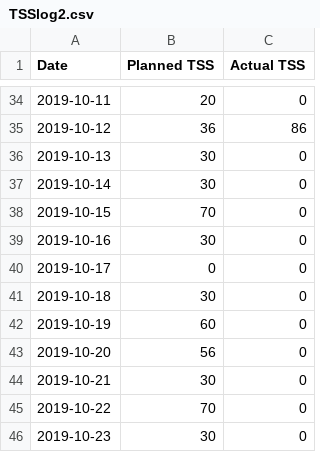
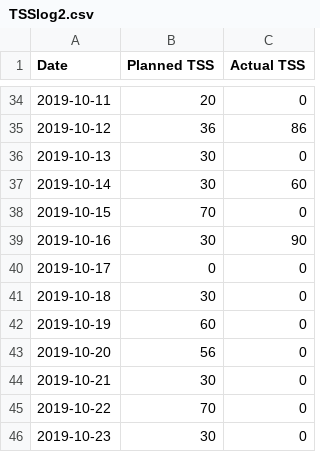
Before and after one commit to BoukeLubach/Airconditioning_powercalculations, a CSV file: TSSlog2.csv, drawn as a sheet; only a part is shown, gaps mark what is left out.

```diff
--- a/TSSlog2.csv
+++ b/TSSlog2.csv
@@ -36,5 +36,5 @@ Date;Planned TSS;Actual TSS
 2019-10-13;30;0
-2019-10-14;30;0
+2019-10-14;30;60
 2019-10-15;70;0
-2019-10-16;30;0
+2019-10-16;30;90
 2019-10-17;0;0
```
Also changed, not shown: 4 other files.
